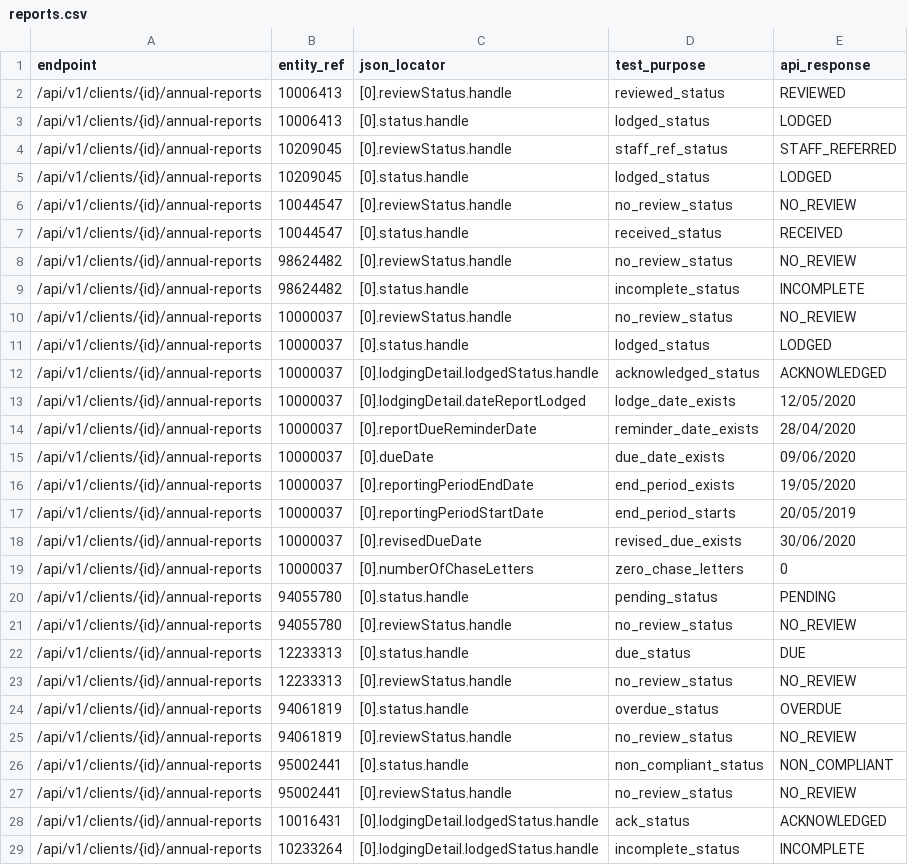
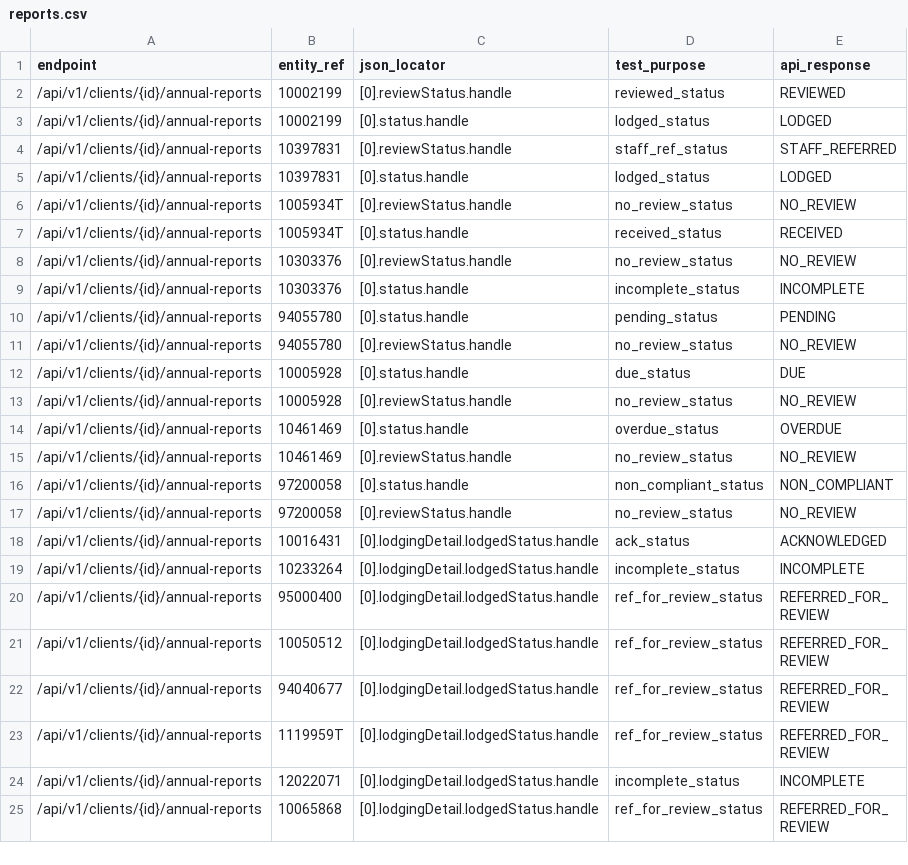
Before and after one commit to ministryofjustice/opg-data-casrec-migration, a CSV file: migration_steps/validation/api_test_data_s3_upload/app/validation/api_tests/reports.csv, drawn as a sheet; only a part is shown; the shorter side is filled out with more unchanged rows; the diff covers the shown part only.

Commit message:
Fix account fixtures and API tests
This is because we now have additional PENDING annual report logs
from the pat table, which are more recent than the reports in
the account table.

Adjust fixtures and the API tests so we can check non-PENDING
annual_report_logs.

```diff
--- a/migration_steps/validation/api_test_data_s3_upload/app/validation/api_tests/reports.csv
+++ b/migration_steps/validation/api_test_data_s3_upload/app/validation/api_tests/reports.csv
@@ -1,28 +1,18 @@
 endpoint,entity_ref,json_locator,test_purpose,api_response
-/api/v1/clients/{id}/annual-reports,10006413,[0].reviewStatus.handle,reviewed_status,REVIEWED
-/api/v1/clients/{id}/annual-reports,10006413,[0].status.handle,lodged_status,LODGED
-/api/v1/clients/{id}/annual-reports,10209045,[0].reviewStatus.handle,staff_ref_status,STAFF_REFERRED
-/api/v1/clients/{id}/annual-reports,10209045,[0].status.handle,lodged_status,LODGED
-/api/v1/clients/{id}/annual-reports,10044547,[0].reviewStatus.handle,no_review_status,NO_REVIEW
-/api/v1/clients/{id}/annual-reports,10044547,[0].status.handle,received_status,RECEIVED
-/api/v1/clients/{id}/annual-reports,98624482,[0].reviewStatus.handle,no_review_status,NO_REVIEW
-/api/v1/clients/{id}/annual-reports,98624482,[0].status.handle,incomplete_status,INCOMPLETE
-/api/v1/clients/{id}/annual-reports,10000037,[0].reviewStatus.handle,no_review_status,NO_REVIEW
-/api/v1/clients/{id}/annual-reports,10000037,[0].status.handle,lodged_status,LODGED
-/api/v1/clients/{id}/annual-reports,10000037,[0].lodgingDetail.lodgedStatus.handle,acknowledged_status,ACKNOWLEDGED
-/api/v1/clients/{id}/annual-reports,10000037,[0].lodgingDetail.dateReportLodged,lodge_date_exists,12/05/2020
-/api/v1/clients/{id}/annual-reports,10000037,[0].reportDueReminderDate,reminder_date_exists,28/04/2020
-/api/v1/clients/{id}/annual-reports,10000037,[0].dueDate,due_date_exists,09/06/2020
-/api/v1/clients/{id}/annual-reports,10000037,[0].reportingPeriodEndDate,end_period_exists,19/05/2020
-/api/v1/clients/{id}/annual-reports,10000037,[0].reportingPeriodStartDate,end_period_starts,20/05/2019
-/api/v1/clients/{id}/annual-reports,10000037,[0].revisedDueDate,revised_due_exists,30/06/2020
-/api/v1/clients/{id}/annual-reports,10000037,[0].numberOfChaseLetters,zero_chase_letters,0
+/api/v1/clients/{id}/annual-reports,10002199,[0].reviewStatus.handle,reviewed_status,REVIEWED
+/api/v1/clients/{id}/annual-reports,10002199,[0].status.handle,lodged_status,LODGED
+/api/v1/clients/{id}/annual-reports,10397831,[0].reviewStatus.handle,staff_ref_status,STAFF_REFERRED
+/api/v1/clients/{id}/annual-reports,10397831,[0].status.handle,lodged_status,LODGED
+/api/v1/clients/{id}/annual-reports,1005934T,[0].reviewStatus.handle,no_review_status,NO_REVIEW
+/api/v1/clients/{id}/annual-reports,1005934T,[0].status.handle,received_status,RECEIVED
+/api/v1/clients/{id}/annual-reports,10303376,[0].reviewStatus.handle,no_review_status,NO_REVIEW
+/api/v1/clients/{id}/annual-reports,10303376,[0].status.handle,incomplete_status,INCOMPLETE
 /api/v1/clients/{id}/annual-reports,94055780,[0].status.handle,pending_status,PENDING
 /api/v1/clients/{id}/annual-reports,94055780,[0].reviewStatus.handle,no_review_status,NO_REVIEW
-/api/v1/clients/{id}/annual-reports,12233313,[0].status.handle,due_status,DUE
-/api/v1/clients/{id}/annual-reports,12233313,[0].reviewStatus.handle,no_review_status,NO_REVIEW
-/api/v1/clients/{id}/annual-reports,94061819,[0].status.handle,overdue_status,OVERDUE
-/api/v1/clients/{id}/annual-reports,94061819,[0].reviewStatus.handle,no_review_status,NO_REVIEW
-/api/v1/clients/{id}/annual-reports,95002441,[0].status.handle,non_compliant_status,NON_COMPLIANT
-/api/v1/clients/{id}/annual-reports,95002441,[0].reviewStatus.handle,no_review_status,NO_REVIEW
+/api/v1/clients/{id}/annual-reports,10005928,[0].status.handle,due_status,DUE
+/api/v1/clients/{id}/annual-reports,10005928,[0].reviewStatus.handle,no_review_status,NO_REVIEW
+/api/v1/clients/{id}/annual-reports,10461469,[0].status.handle,overdue_status,OVERDUE
+/api/v1/clients/{id}/annual-reports,10461469,[0].reviewStatus.handle,no_review_status,NO_REVIEW
+/api/v1/clients/{id}/annual-reports,97200058,[0].status.handle,non_compliant_status,NON_COMPLIANT
+/api/v1/clients/{id}/annual-reports,97200058,[0].reviewStatus.handle,no_review_status,NO_REVIEW
 /api/v1/clients/{id}/annual-reports,10016431,[0].lodgingDetail.lodgedStatus.handle,ack_status,ACKNOWLEDGED
```
Also changed, not shown: 9 added rows elsewhere in this file, 1 other file.
